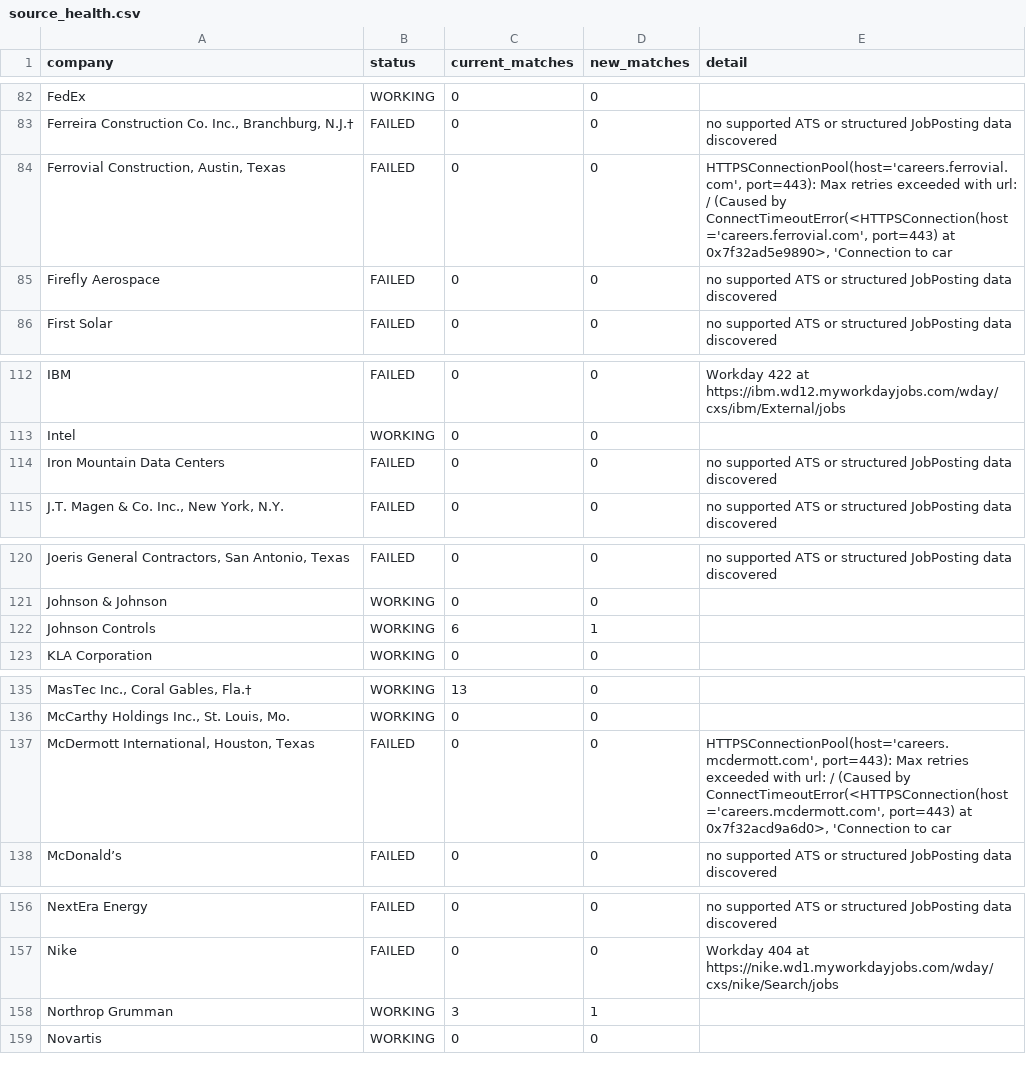
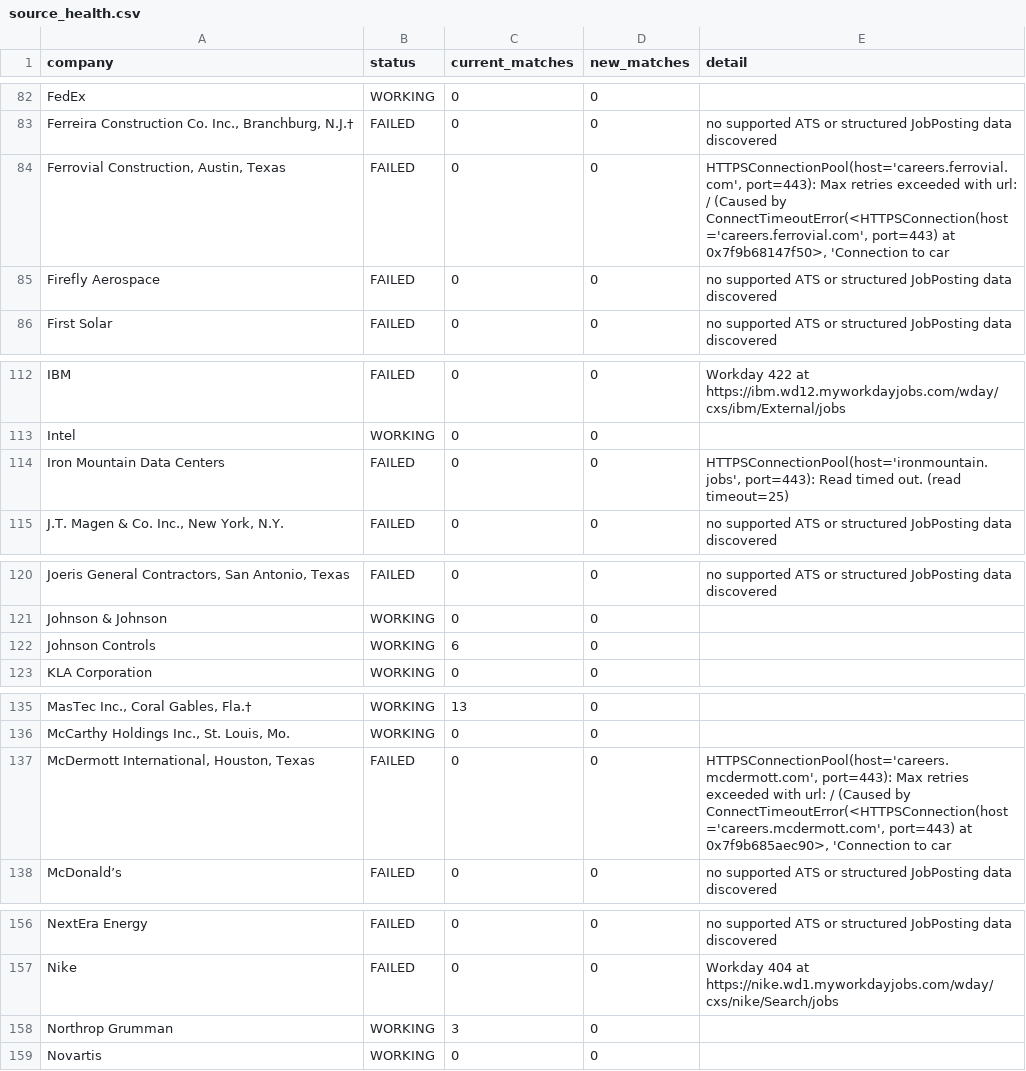
Before and after one commit to harsha271199/jp, a CSV file: source_health.csv, drawn as a sheet; only a part is shown, gaps mark what is left out; the diff covers the shown part only; the diff names each change by its address in the sheet, - before the commit and + after, or states it on an @@ line.

```diff
--- a/source_health.csv
+++ b/source_health.csv
-E84 (detail): …port=443) at 0x7f32ad5e9890>, 'Connection to…
+E84 (detail): …port=443) at 0x7f9b68147f50>, 'Connection to…
-E114 (detail): no supported ATS or structured JobPosting data discovered
+E114 (detail): HTTPSConnectionPool(host='ironmountain.jobs', port=443): Read timed out. (read timeout=25)
-D122 (new_matches): 1
+D122 (new_matches): 0
-E137 (detail): …port=443) at 0x7f32acd9a6d0>, 'Connection to…
+E137 (detail): …port=443) at 0x7f9b685aec90>, 'Connection to…
-D158 (new_matches): 1
+D158 (new_matches): 0
```
Also changed, not shown: 2 edited cells elsewhere in this file, current_jobs.csv.
